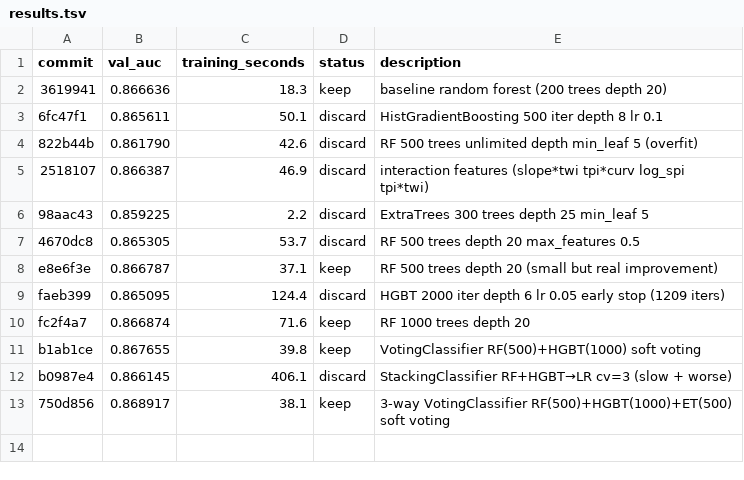
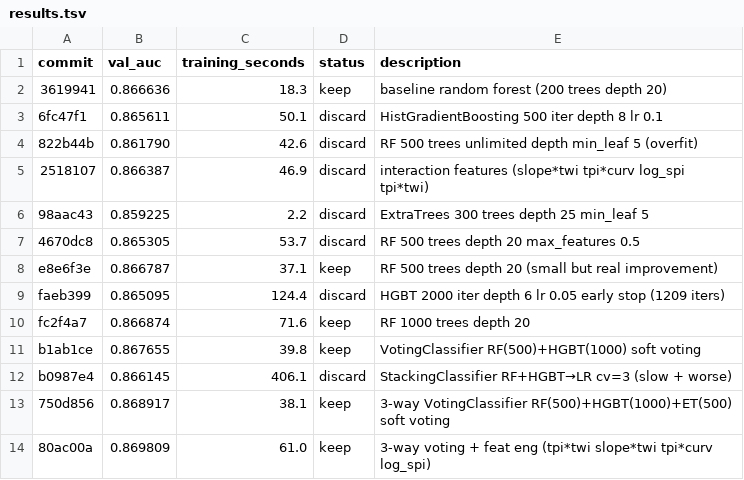
Before and after one commit to camerhann/autoresearch, a TSV file: results.tsv, drawn as a sheet; the diff names each change by its address in the sheet, - before the commit and + after, or states it on an @@ line.

Commit message:
results: keep AUC 0.8698 — feature engineering pushes to new best

```diff
--- a/results.tsv
+++ b/results.tsv
+row 14: 80ac00a | 0.869809 | 61.0 | keep | 3-way voting + feat eng (tpi*twi slope*twi tpi*curv log_spi)
```
Also changed, not shown: 1 other file.
